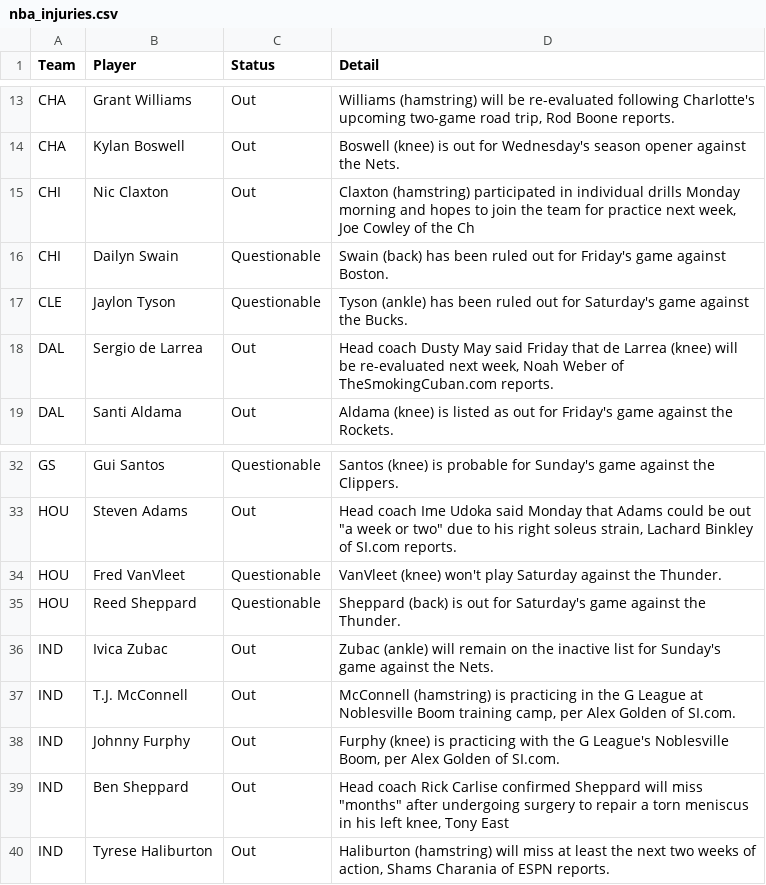
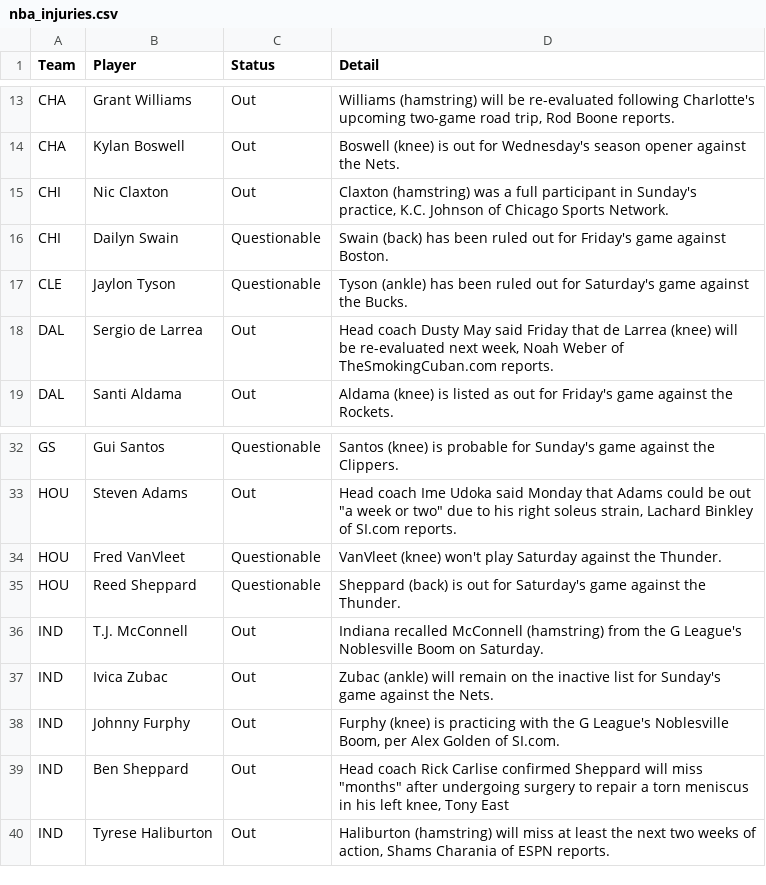
Before and after one commit to ECC370/stats, a CSV file: data/nba_injuries.csv, drawn as a sheet; only a part is shown, gaps mark what is left out.

Commit message:
Update data

```diff
--- a/data/nba_injuries.csv
+++ b/data/nba_injuries.csv
@@ -14,3 +14,3 @@ CHA,Grant Williams,Out,"Williams (hamstring) will be re-evaluated following Char
 CHA,Kylan Boswell,Out,Boswell (knee) is out for Wednesday's season opener against the Nets.
-CHI,Nic Claxton,Out,"Claxton (hamstring) participated in individual drills Monday morning and hopes to join the team for practice next week, Joe Cowley of the Ch"
+CHI,Nic Claxton,Out,"Claxton (hamstring) was a full participant in Sunday's practice, K.C. Johnson of Chicago Sports Network."
 CHI,Dailyn Swain,Questionable,Swain (back) has been ruled out for Friday's game against Boston.
@@ -35,4 +35,4 @@ HOU,Fred VanVleet,Questionable,VanVleet (knee) won't play Saturday against the T
 HOU,Reed Sheppard,Questionable,Sheppard (back) is out for Saturday's game against the Thunder.
+IND,T.J. McConnell,Out,Indiana recalled McConnell (hamstring) from the G League's Noblesville Boom on Saturday.
 IND,Ivica Zubac,Out,Zubac (ankle) will remain on the inactive list for Sunday's game against the Nets.
-IND,T.J. McConnell,Out,"McConnell (hamstring) is practicing in the G League at Noblesville Boom training camp, per Alex Golden of SI.com."
 IND,Johnny Furphy,Out,"Furphy (knee) is practicing with the G League's Noblesville Boom, per Alex Golden of SI.com."
```
Also changed, not shown: data/nba_games.csv, data/nba_slate.csv, 4 other files.
